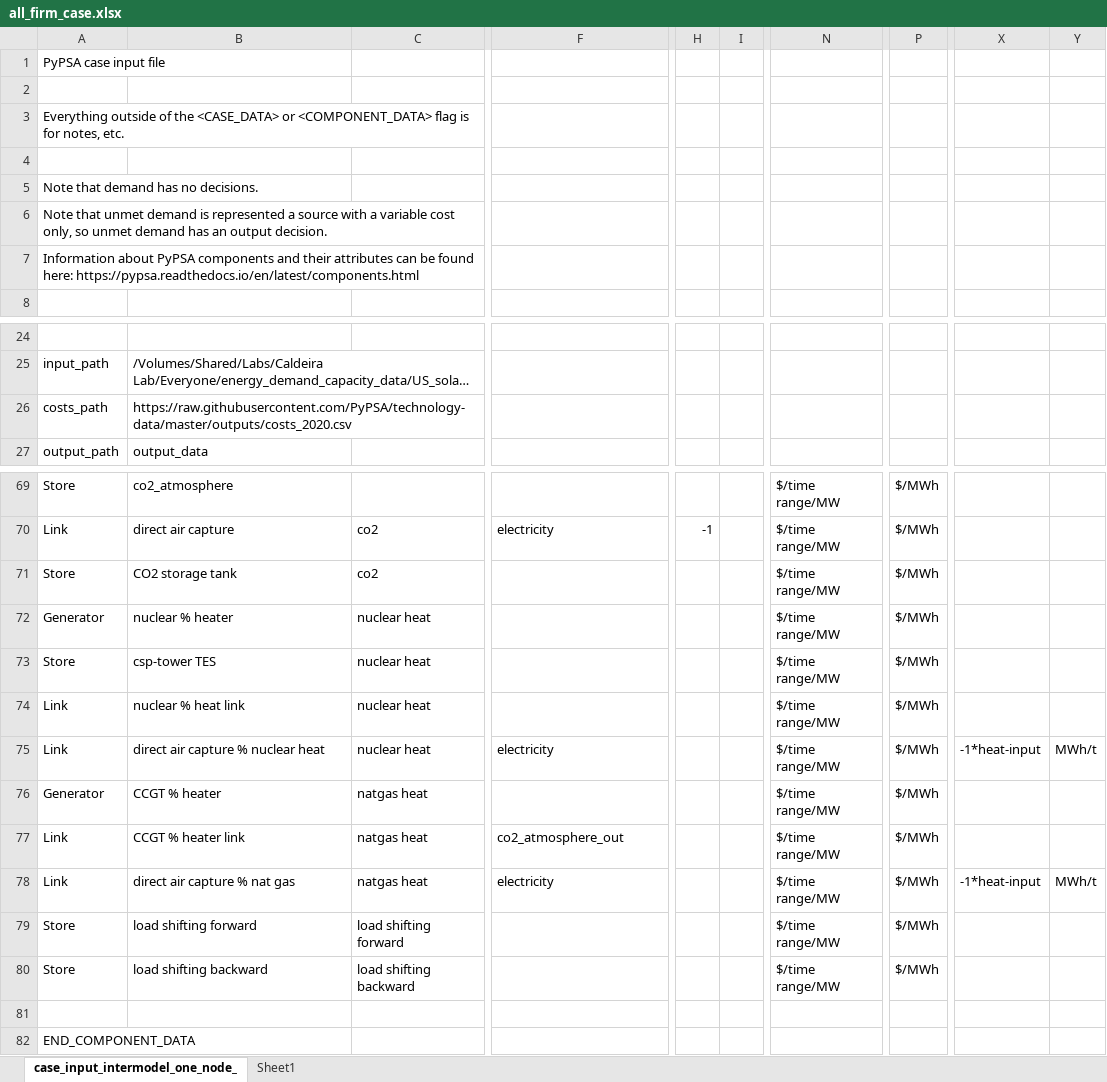
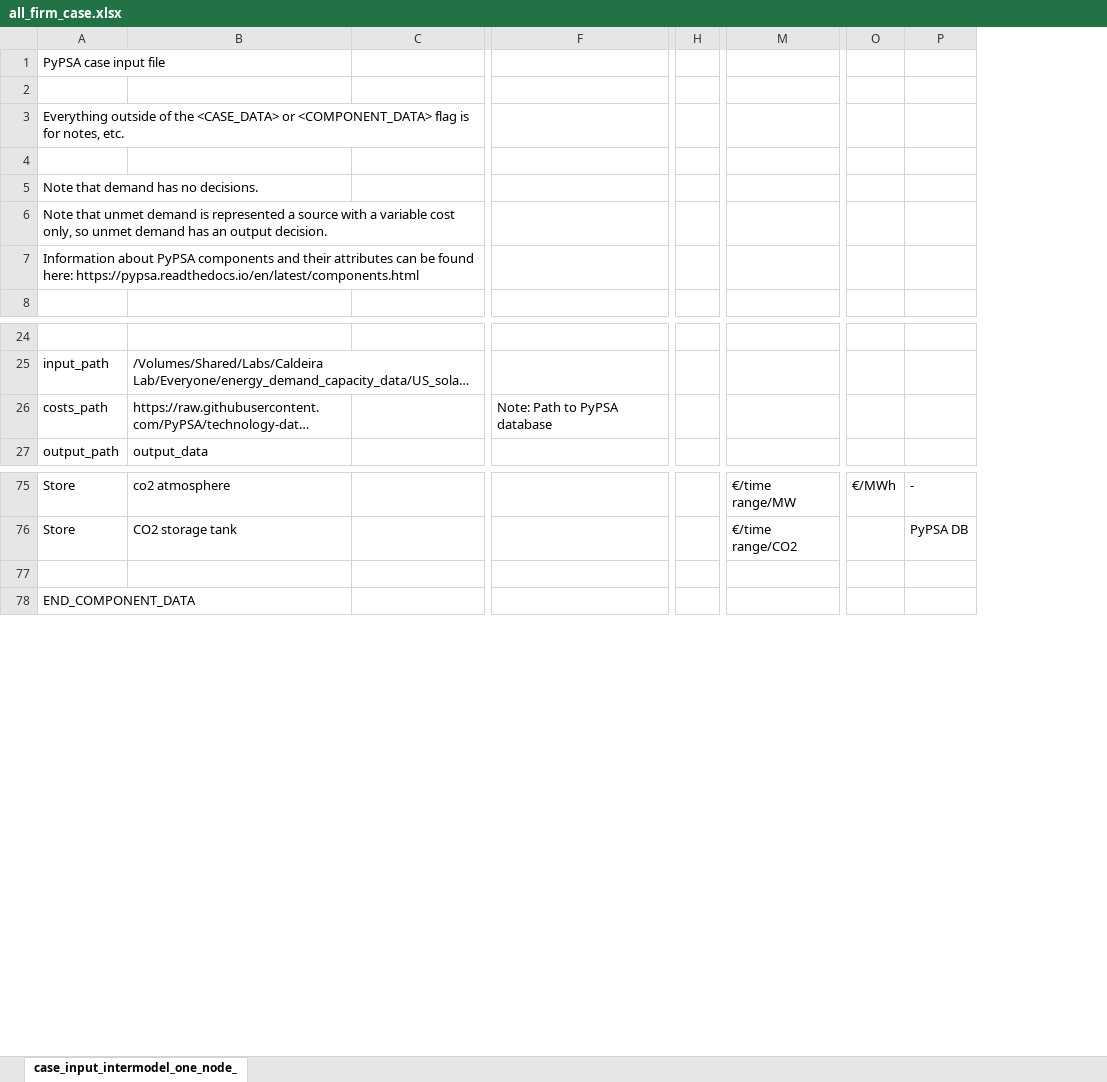
Before and after one commit to carnegie/clab_all_firm, an Excel workbook: all_firm_case.xlsx, sheet case_input_intermodel_one_node_, drawn as a sheet; only a part is shown, gaps mark what is left out; long unchanged cells end in …; values as stored, in another font and other column widths than the file's, no cell formats; removed rows and columns are numbered as before the commit, all else as after; rows hold the shown columns only; the diff covers the shown part only; the diff names each change by its address in the sheet, - before the commit and + after, or states it on an @@ line.

```diff
--- a/all_firm_case.xlsx (sheet case_input_intermodel_one_node_)
+++ b/all_firm_case.xlsx (sheet case_input_intermodel_one_node_)
-sheet tab: Sheet1
-column H, empty
-column I, empty
+column H, empty
-column N, row 69: $/time range/MW; row 71: $/time range/MW
+column M, rows 75-76: €/time range/MW | €/time range/CO2
-column P, row 69: $/MWh; row 71: $/MWh
+column O, row 75: €/MWh
+column P, rows 75-76: - | PyPSA DB
-column X, empty
-column Y, empty
-F26: (empty)
+F26: Note: Path to PyPSA database
-B75: co2_atmosphere
+B75: co2 atmosphere
-row 70: Link | direct air capture | co2 | electricity | -1 |  | $/time range/MW | $/MWh
-C76: co2
+C76: (empty)
-row 72: Generator | nuclear % heater | nuclear heat |  |  |  | $/time range/MW | $/MWh
-row 73: Store | csp-tower TES | nuclear heat |  |  |  | $/time range/MW | $/MWh
-row 74: Link | nuclear % heat link | nuclear heat |  |  |  | $/time range/MW | $/MWh
-row 75: Link | direct air capture % nuclear heat | nuclear heat | electricity |  |  | $/time range/MW | $/MWh | -1*heat-input | MWh/t
-row 76: Generator | CCGT % heater | natgas heat |  |  |  | $/time range/MW | $/MWh
-row 77: Link | CCGT % heater link | natgas heat | co2_atmosphere_out |  |  | $/time range/MW | $/MWh
-row 78: Link | direct air capture % nat gas | natgas heat | electricity |  |  | $/time range/MW | $/MWh | -1*heat-input | MWh/t
-row 79: Store | load shifting forward | load shifting forward |  |  |  | $/time range/MW | $/MWh
-row 80: Store | load shifting backward | load shifting backward |  |  |  | $/time range/MW | $/MWh
```
Also changed, not shown: 35 added rows, 10 removed rows, 1 moved row and 34 edited cells elsewhere in this sheet, cell formats, formulas that keep their value, 4 other files.
